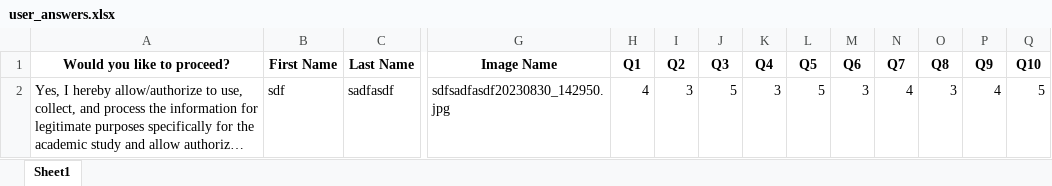
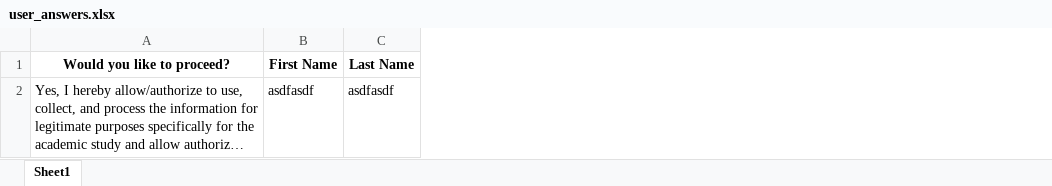
Before and after one commit to Vaughn24/Personality-Test-Streamlit, an Excel workbook: user_answers.xlsx, sheet Sheet1, drawn as a sheet; only a part is shown, gaps mark what is left out; long unchanged cells end in …; values as stored, in another font and other column widths than the file's, no borders; the diff covers the shown part only; the diff names each change by its address in the sheet, - before the commit and + after, or states it on an @@ line.

```diff
--- a/user_answers.xlsx (sheet Sheet1)
+++ b/user_answers.xlsx (sheet Sheet1)
-column G (Image Name), row 2: sdfsadfasdf20230830_142950.jpg
-column H (Q1), row 2: 4
-column I (Q2), row 2: 3
-column J (Q3), row 2: 5
-column K (Q4), row 2: 3
-column L (Q5), row 2: 5
-column M (Q6), row 2: 3
-column N (Q7), row 2: 4
-column O (Q8), row 2: 3
-column P (Q9), row 2: 4
-column Q (Q10), row 2: 5
-B2 (First Name): sdf
+B2 (First Name): asdfasdf
-C2 (Last Name): sadfasdf
+C2 (Last Name): asdfasdf
```
Also changed, not shown: 1 edited cell elsewhere in this sheet, entrycode.xlsx.
